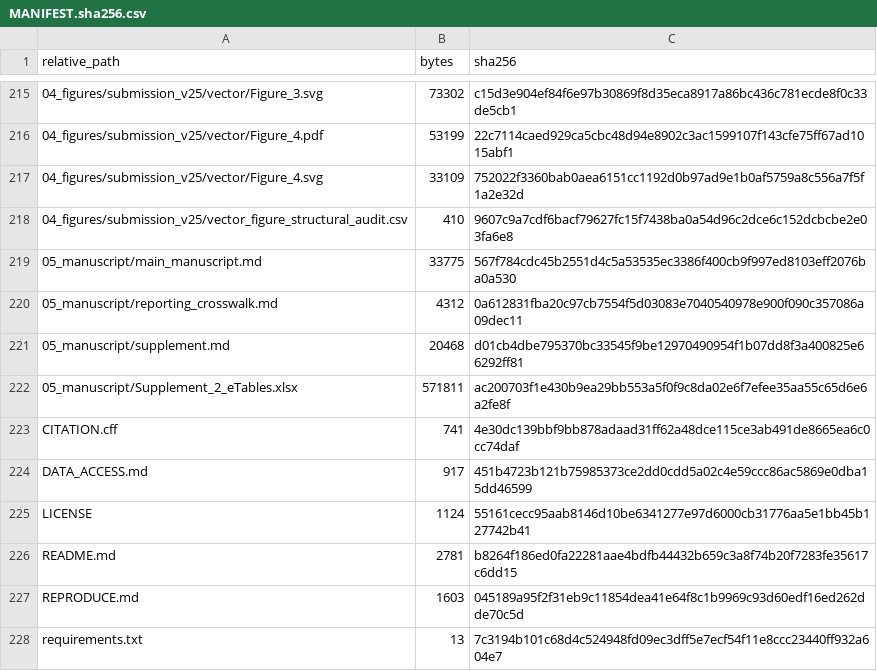
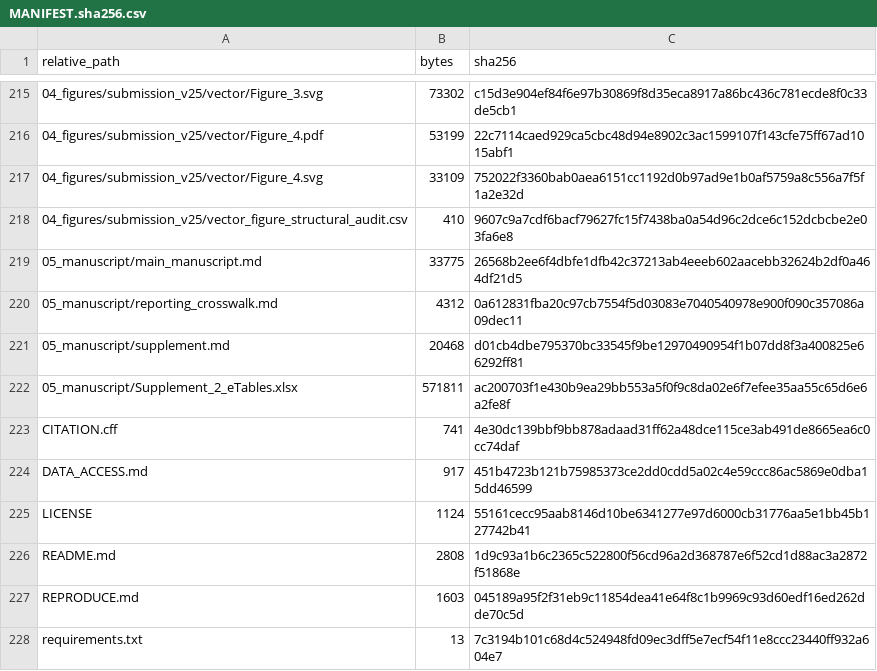
Before and after one commit to jiajunluo430-creator/multicohort-functional-risk-transportability, a CSV file: MANIFEST.sha256.csv, drawn as a sheet; only a part is shown, gaps mark what is left out.

```diff
--- a/MANIFEST.sha256.csv
+++ b/MANIFEST.sha256.csv
@@ -218,3 +218,3 @@ relative_path,bytes,sha256
 04_figures/submission_v25/vector_figure_structural_audit.csv,410,9607c9a7cdf6bacf79627fc15f7438ba0a54d96c2dce6c152dcbcbe2e03fa6e8
-05_manuscript/main_manuscript.md,33775,567f784cdc45b2551d4c5a53535ec3386f400cb9f997ed8103eff2076ba0a530
+05_manuscript/main_manuscript.md,33775,26568b2ee6f4dbfe1dfb42c37213ab4eeeb602aacebb32624b2df0a464df21d5
 05_manuscript/reporting_crosswalk.md,4312,0a612831fba20c97cb7554f5d03083e7040540978e900f090c357086a09dec11
@@ -225,3 +225,3 @@ DATA_ACCESS.md,917,451b4723b121b75985373ce2dd0cdd5a02c4e59ccc86ac5869e0dba15dd46
 LICENSE,1124,55161cecc95aab8146d10be6341277e97d6000cb31776aa5e1bb45b127742b41
-README.md,2781,b8264f186ed0fa22281aae4bdfb44432b659c3a8f74b20f7283fe35617c6dd15
+README.md,2808,1d9c93a1b6c2365c522800f56cd96a2d368787e6f52cd1d88ac3a2872f51868e
 REPRODUCE.md,1603,045189a95f2f31eb9c11854dea41e64f8c1b9969c93d60edf16ed262dde70c5d
```
Also changed, not shown: 3 other files.
